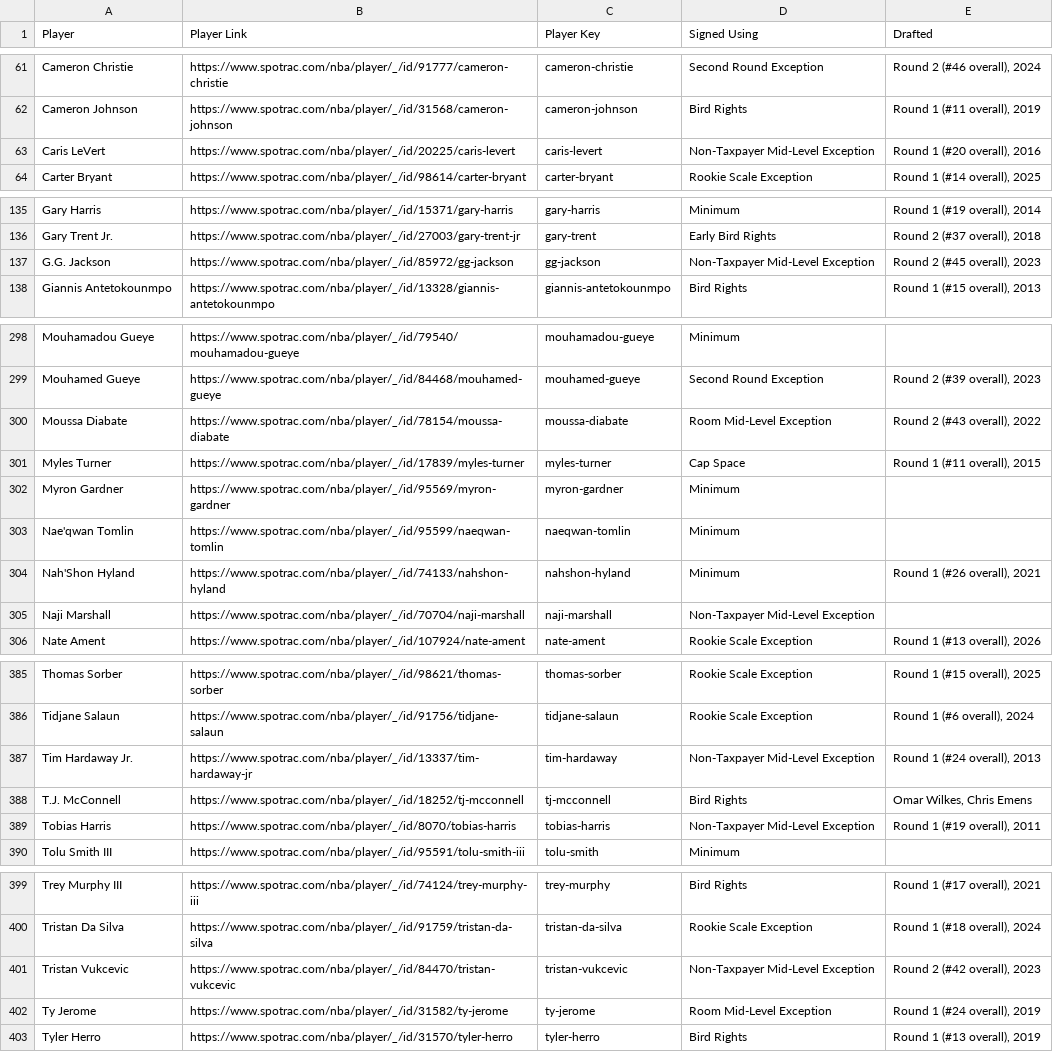
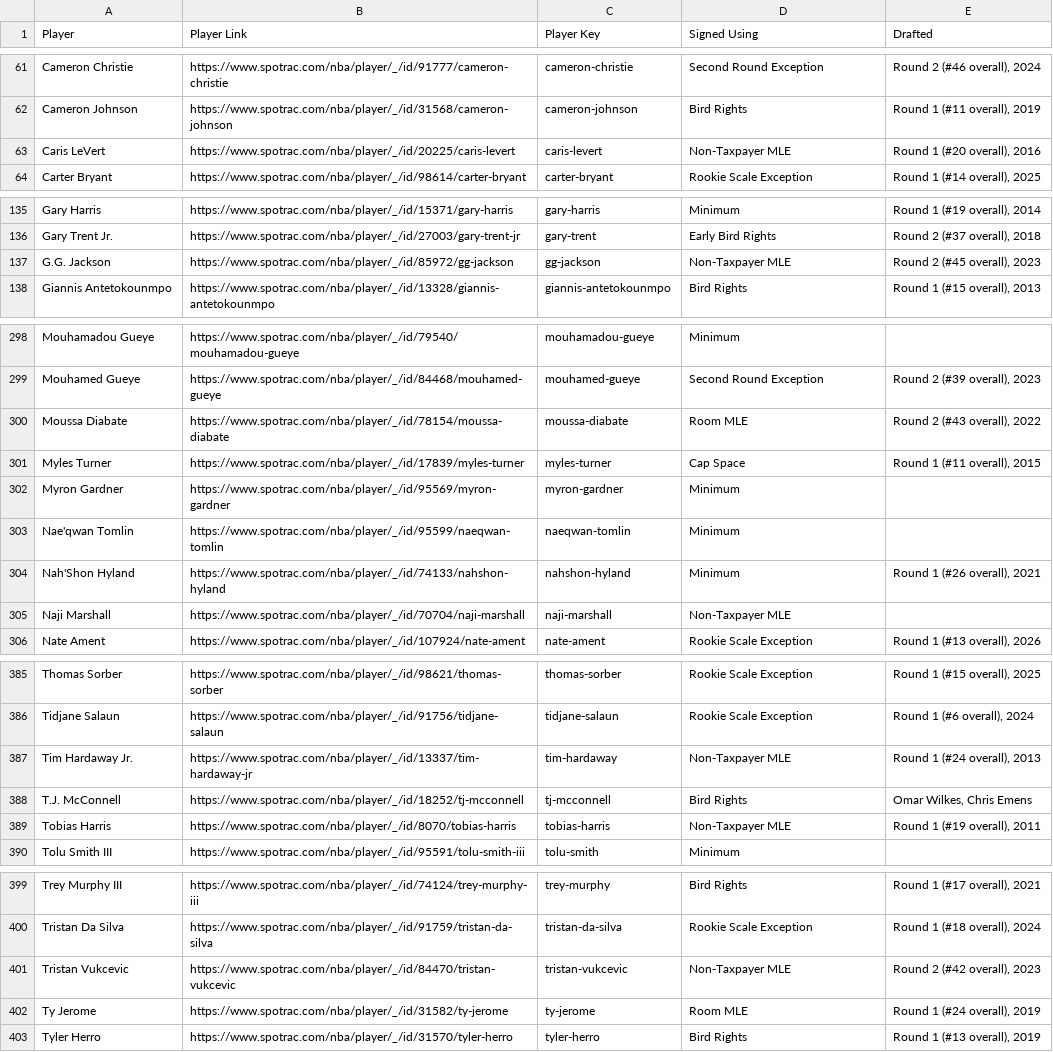
Before and after one commit to b-harr/dmcb, a CSV file: data/contract_types.csv, drawn as a sheet; only a part is shown, gaps mark what is left out; the diff covers the shown part only.

Commit message:
Replace "Mid-Level Exception" with "MLE"

```diff
--- a/data/contract_types.csv
+++ b/data/contract_types.csv
@@ -62,3 +62,3 @@ Cameron Christie,https://www.spotrac.com/nba/player/_/id/91777/cameron-christie,
 Cameron Johnson,https://www.spotrac.com/nba/player/_/id/31568/cameron-johnson,cameron-johnson,Bird Rights,"Round 1 (#11 overall), 2019"
-Caris LeVert,https://www.spotrac.com/nba/player/_/id/20225/caris-levert,caris-levert,Non-Taxpayer Mid-Level Exception,"Round 1 (#20 overall), 2016"
+Caris LeVert,https://www.spotrac.com/nba/player/_/id/20225/caris-levert,caris-levert,Non-Taxpayer MLE,"Round 1 (#20 overall), 2016"
 Carter Bryant,https://www.spotrac.com/nba/player/_/id/98614/carter-bryant,carter-bryant,Rookie Scale Exception,"Round 1 (#14 overall), 2025"
@@ -136,3 +136,3 @@ Gary Harris,https://www.spotrac.com/nba/player/_/id/15371/gary-harris,gary-harri
 Gary Trent Jr.,https://www.spotrac.com/nba/player/_/id/27003/gary-trent-jr,gary-trent,Early Bird Rights,"Round 2 (#37 overall), 2018"
-G.G. Jackson,https://www.spotrac.com/nba/player/_/id/85972/gg-jackson,gg-jackson,Non-Taxpayer Mid-Level Exception,"Round 2 (#45 overall), 2023"
+G.G. Jackson,https://www.spotrac.com/nba/player/_/id/85972/gg-jackson,gg-jackson,Non-Taxpayer MLE,"Round 2 (#45 overall), 2023"
 Giannis Antetokounmpo,https://www.spotrac.com/nba/player/_/id/13328/giannis-antetokounmpo,giannis-antetokounmpo,Bird Rights,"Round 1 (#15 overall), 2013"
@@ -299,3 +299,3 @@ Mouhamadou Gueye,https://www.spotrac.com/nba/player/_/id/79540/mouhamadou-gueye,
 Mouhamed Gueye,https://www.spotrac.com/nba/player/_/id/84468/mouhamed-gueye,mouhamed-gueye,Second Round Exception,"Round 2 (#39 overall), 2023"
-Moussa Diabate,https://www.spotrac.com/nba/player/_/id/78154/moussa-diabate,moussa-diabate,Room Mid-Level Exception,"Round 2 (#43 overall), 2022"
+Moussa Diabate,https://www.spotrac.com/nba/player/_/id/78154/moussa-diabate,moussa-diabate,Room MLE,"Round 2 (#43 overall), 2022"
 Myles Turner,https://www.spotrac.com/nba/player/_/id/17839/myles-turner,myles-turner,Cap Space,"Round 1 (#11 overall), 2015"
@@ -304,3 +304,3 @@ Nae'qwan Tomlin,https://www.spotrac.com/nba/player/_/id/95599/naeqwan-tomlin,nae
 Nah'Shon Hyland,https://www.spotrac.com/nba/player/_/id/74133/nahshon-hyland,nahshon-hyland,Minimum,"Round 1 (#26 overall), 2021"
-Naji Marshall,https://www.spotrac.com/nba/player/_/id/70704/naji-marshall,naji-marshall,Non-Taxpayer Mid-Level Exception,
+Naji Marshall,https://www.spotrac.com/nba/player/_/id/70704/naji-marshall,naji-marshall,Non-Taxpayer MLE,
 Nate Ament,https://www.spotrac.com/nba/player/_/id/107924/nate-ament,nate-ament,Rookie Scale Exception,"Round 1 (#13 overall), 2026"
@@ -386,5 +386,5 @@ Thomas Sorber,https://www.spotrac.com/nba/player/_/id/98621/thomas-sorber,thomas
 Tidjane Salaun,https://www.spotrac.com/nba/player/_/id/91756/tidjane-salaun,tidjane-salaun,Rookie Scale Exception,"Round 1 (#6 overall), 2024"
-Tim Hardaway Jr.,https://www.spotrac.com/nba/player/_/id/13337/tim-hardaway-jr,tim-hardaway,Non-Taxpayer Mid-Level Exception,"Round 1 (#24 overall), 2013"
+Tim Hardaway Jr.,https://www.spotrac.com/nba/player/_/id/13337/tim-hardaway-jr,tim-hardaway,Non-Taxpayer MLE,"Round 1 (#24 overall), 2013"
 T.J. McConnell,https://www.spotrac.com/nba/player/_/id/18252/tj-mcconnell,tj-mcconnell,Bird Rights,"Omar Wilkes, Chris Emens"
-Tobias Harris,https://www.spotrac.com/nba/player/_/id/8070/tobias-harris,tobias-harris,Non-Taxpayer Mid-Level Exception,"Round 1 (#19 overall), 2011"
+Tobias Harris,https://www.spotrac.com/nba/player/_/id/8070/tobias-harris,tobias-harris,Non-Taxpayer MLE,"Round 1 (#19 overall), 2011"
 Tolu Smith III,https://www.spotrac.com/nba/player/_/id/95591/tolu-smith-iii,tolu-smith,Minimum,
@@ -400,4 +400,4 @@ Trey Murphy III,https://www.spotrac.com/nba/player/_/id/74124/trey-murphy-iii,tr
 Tristan Da Silva,https://www.spotrac.com/nba/player/_/id/91759/tristan-da-silva,tristan-da-silva,Rookie Scale Exception,"Round 1 (#18 overall), 2024"
-Tristan Vukcevic,https://www.spotrac.com/nba/player/_/id/84470/tristan-vukcevic,tristan-vukcevic,Non-Taxpayer Mid-Level Exception,"Round 2 (#42 overall), 2023"
-Ty Jerome,https://www.spotrac.com/nba/player/_/id/31582/ty-jerome,ty-jerome,Room Mid-Level Exception,"Round 1 (#24 overall), 2019"
+Tristan Vukcevic,https://www.spotrac.com/nba/player/_/id/84470/tristan-vukcevic,tristan-vukcevic,Non-Taxpayer MLE,"Round 2 (#42 overall), 2023"
+Ty Jerome,https://www.spotrac.com/nba/player/_/id/31582/ty-jerome,ty-jerome,Room MLE,"Round 1 (#24 overall), 2019"
 Tyler Herro,https://www.spotrac.com/nba/player/_/id/31570/tyler-herro,tyler-herro,Bird Rights,"Round 1 (#13 overall), 2019"
```
Also changed, not shown: 33 edited cells elsewhere in this file.
